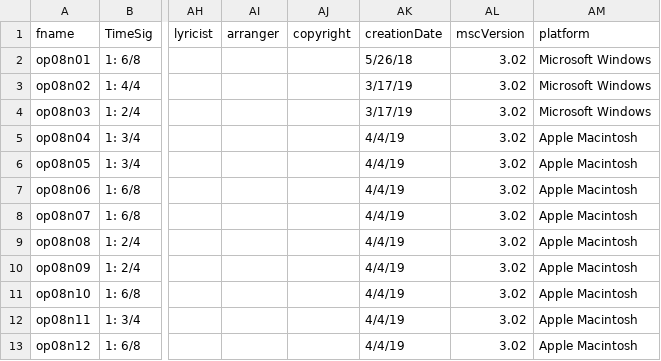
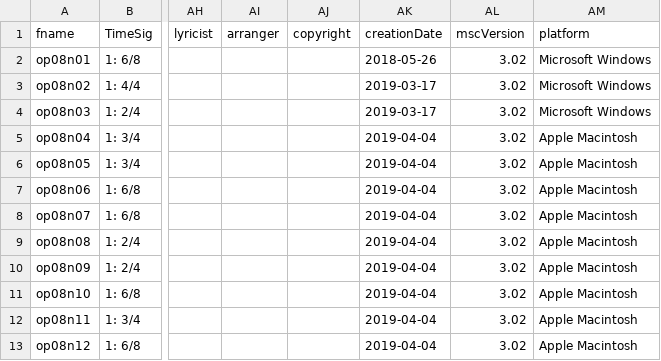
Before and after one commit to DCMLab/dvorak_silhouettes, a TSV file: metadata.tsv, drawn as a sheet; only a part is shown, gaps mark what is left out; the diff names each change by its address in the sheet, - before the commit and + after, or states it on an @@ line.

Commit message:
corrected metadata format

```diff
--- a/metadata.tsv
+++ b/metadata.tsv
-AK2 (creationDate): 5/26/18
+AK2 (creationDate): 2018-05-26
-AK3:AK4 (creationDate): 3/17/19
+AK3:AK4 (creationDate): 2019-03-17
-AK5:AK13 (creationDate): 4/4/19
+AK5:AK13 (creationDate): 2019-04-04
```
